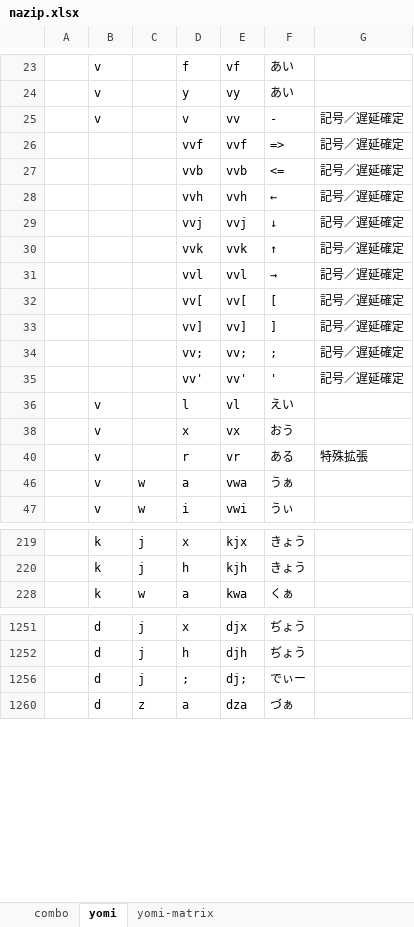
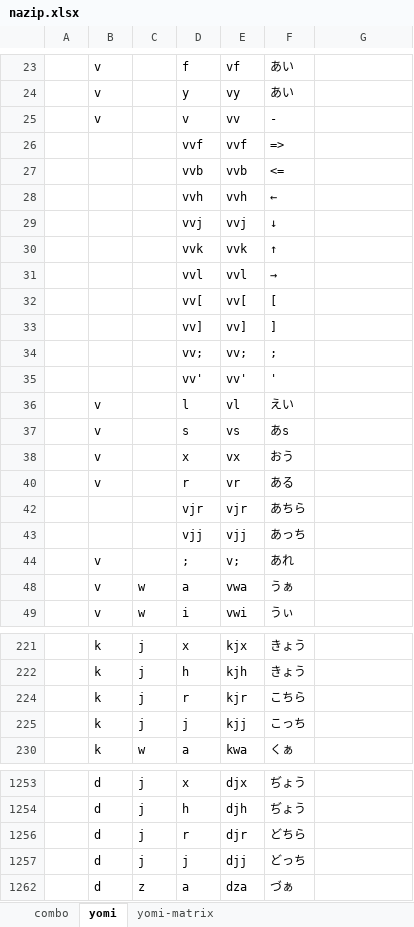
Before and after one commit to rytzk/SharePool, an Excel workbook: nazip.xlsx, sheet yomi, drawn as a sheet; only a part is shown, gaps mark what is left out; values as stored, in another font and other column widths than the file's, no borders; removed rows and columns are numbered as before the commit, all else as after; the diff covers the shown part only; the diff names each change by its address in the sheet, - before the commit and + after, or states it on an @@ line.

```diff
--- a/nazip.xlsx (sheet yomi)
+++ b/nazip.xlsx (sheet yomi)
-G25:G35: 記号／遅延確定
+G25:G35: (empty)
+row 37:  | v |  | s | vs | あs
-G40: 特殊拡張
+G40: (empty)
+row 42:  |  |  | vjr | vjr | あちら
+row 43:  |  |  | vjj | vjj | あっち
+row 44:  | v |  | ; | v; | あれ
+row 224:  | k | j | r | kjr | こちら
+row 225:  | k | j | j | kjj | こっち
-row 1256:  | d | j | ; | dj; | でぃー
+row 1256:  | d | j | r | djr | どちら
+row 1257:  | d | j | j | djj | どっち
```
Also changed, not shown: 11 added rows, 1 removed row, 1 moved row and 57 edited cells elsewhere in this sheet, sheet yomi-matrix, hidden cells, 1 other file.
